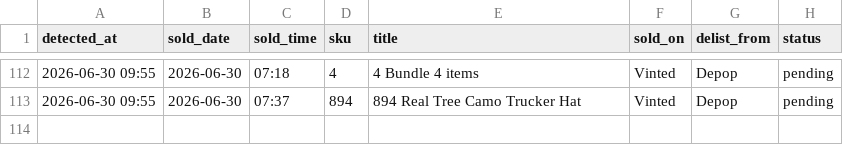
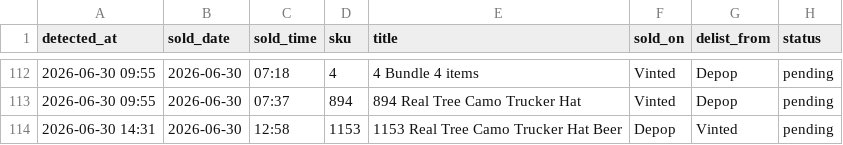
Before and after one commit to notanotherwholesale-sudo/fm-sales-tracker, a CSV file: delist_queue.csv, drawn as a sheet; only a part is shown, gaps mark what is left out; the diff names each change by its address in the sheet, - before the commit and + after, or states it on an @@ line.

Commit message:
data: 2026-06-30 13:31 run

```diff
--- a/delist_queue.csv
+++ b/delist_queue.csv
+row 114: 2026-06-30 14:31 | 2026-06-30 | 12:58 | 1153 | 1153 Real Tree Camo Trucker Hat Beer | Depop | Vinted | pending
```
Also changed, not shown: fm_sales.csv, 2 other files.
